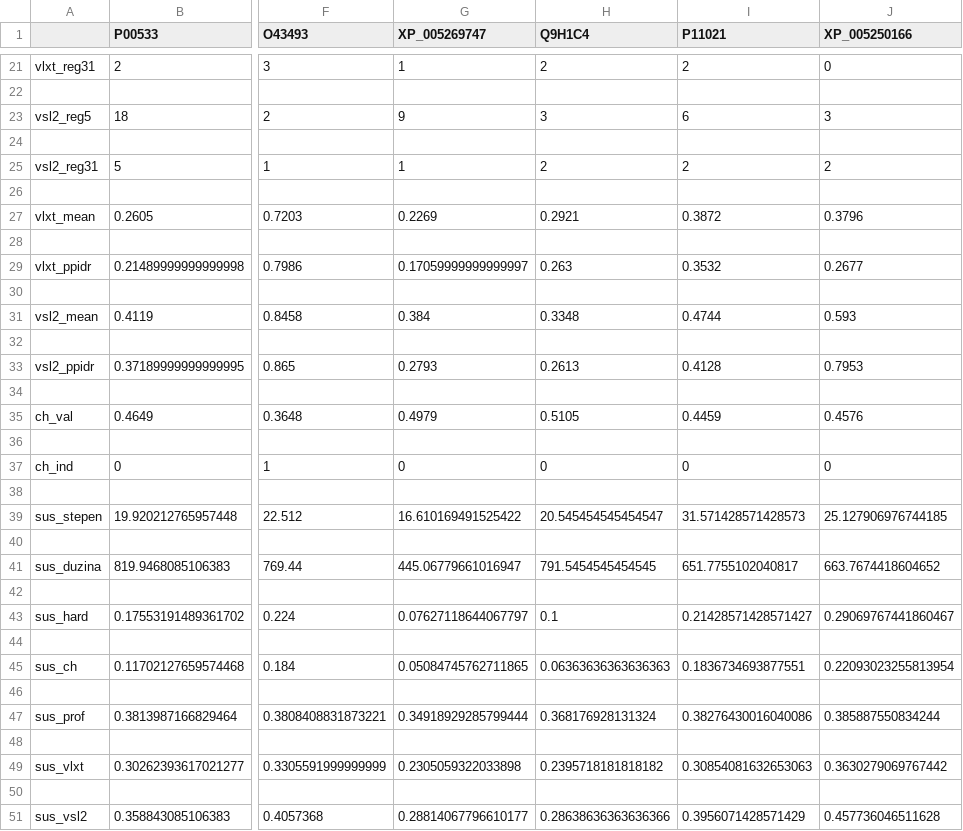
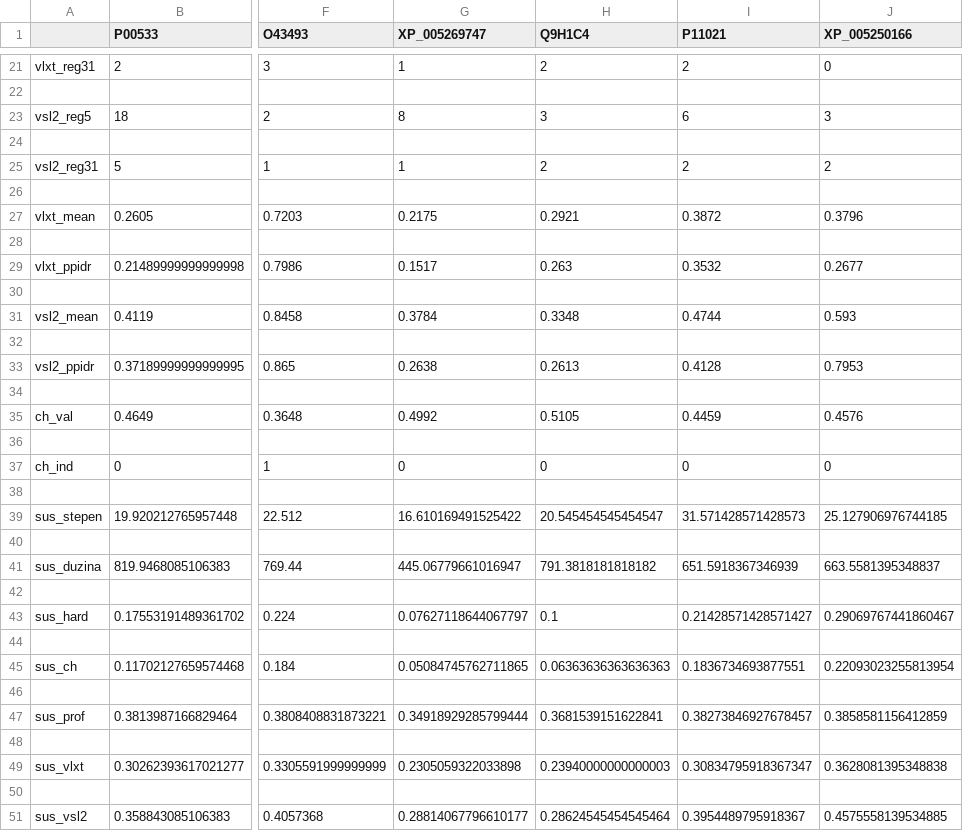
Before and after one commit to matfija/Neuredjenost-u-interaktomu, a CSV file: habovi/SARS2_iRef_10.csv, drawn as a sheet; only a part is shown, gaps mark what is left out; the diff covers the shown part only; the diff names each change by its address in the sheet, - before the commit and + after, or states it on an @@ line.

```diff
--- a/habovi/SARS2_iRef_10.csv
+++ b/habovi/SARS2_iRef_10.csv
-G23 (XP_005269747): 9
+G23 (XP_005269747): 8
-G27 (XP_005269747): 0.2269
+G27 (XP_005269747): 0.2175
-G29 (XP_005269747): 0.17059999999999997
+G29 (XP_005269747): 0.1517
-G31 (XP_005269747): 0.384
+G31 (XP_005269747): 0.3784
-G33 (XP_005269747): 0.2793
+G33 (XP_005269747): 0.2638
-G35 (XP_005269747): 0.4979
+G35 (XP_005269747): 0.4992
-H41 (Q9H1C4): 791.5454545454545
+H41 (Q9H1C4): 791.3818181818182
-I41 (P11021): 651.7755102040817
+I41 (P11021): 651.5918367346939
-J41 (XP_005250166): 663.7674418604652
+J41 (XP_005250166): 663.5581395348837
-H47 (Q9H1C4): 0.368176928131324
+H47 (Q9H1C4): 0.3681539151622841
-I47 (P11021): 0.38276430016040086
+I47 (P11021): 0.38273846927678457
-J47 (XP_005250166): 0.385887550834244
+J47 (XP_005250166): 0.3858581156412859
-H49 (Q9H1C4): 0.2395718181818182
+H49 (Q9H1C4): 0.23940000000000003
-I49 (P11021): 0.30854081632653063
+I49 (P11021): 0.30834795918367347
-J49 (XP_005250166): 0.3630279069767442
+J49 (XP_005250166): 0.3628081395348838
-H51 (Q9H1C4): 0.28638636363636366
+H51 (Q9H1C4): 0.28624545454545464
-I51 (P11021): 0.3956071428571429
+I51 (P11021): 0.3954489795918367
-J51 (XP_005250166): 0.457736046511628
+J51 (XP_005250166): 0.4575558139534885
```
Also changed, not shown: 2 edited cells elsewhere in this file, csv/M_IntAct.csv, habovi/M_IntAct_10.csv, 4 other files.
